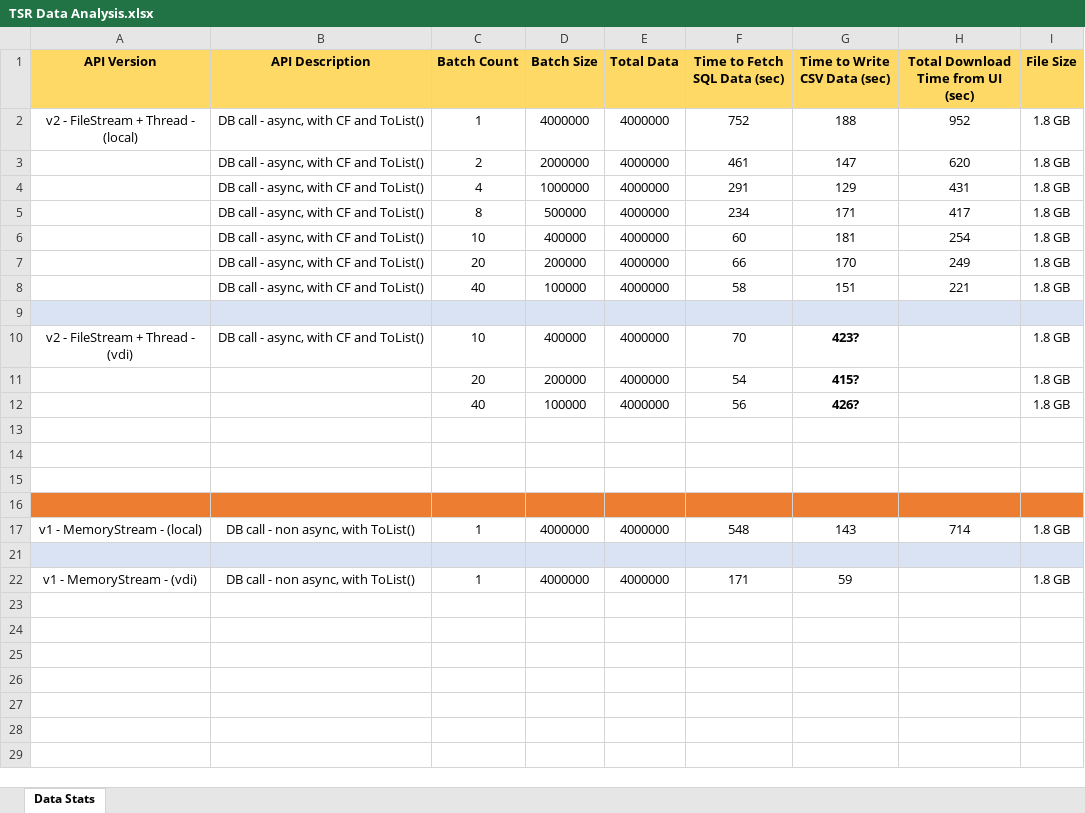
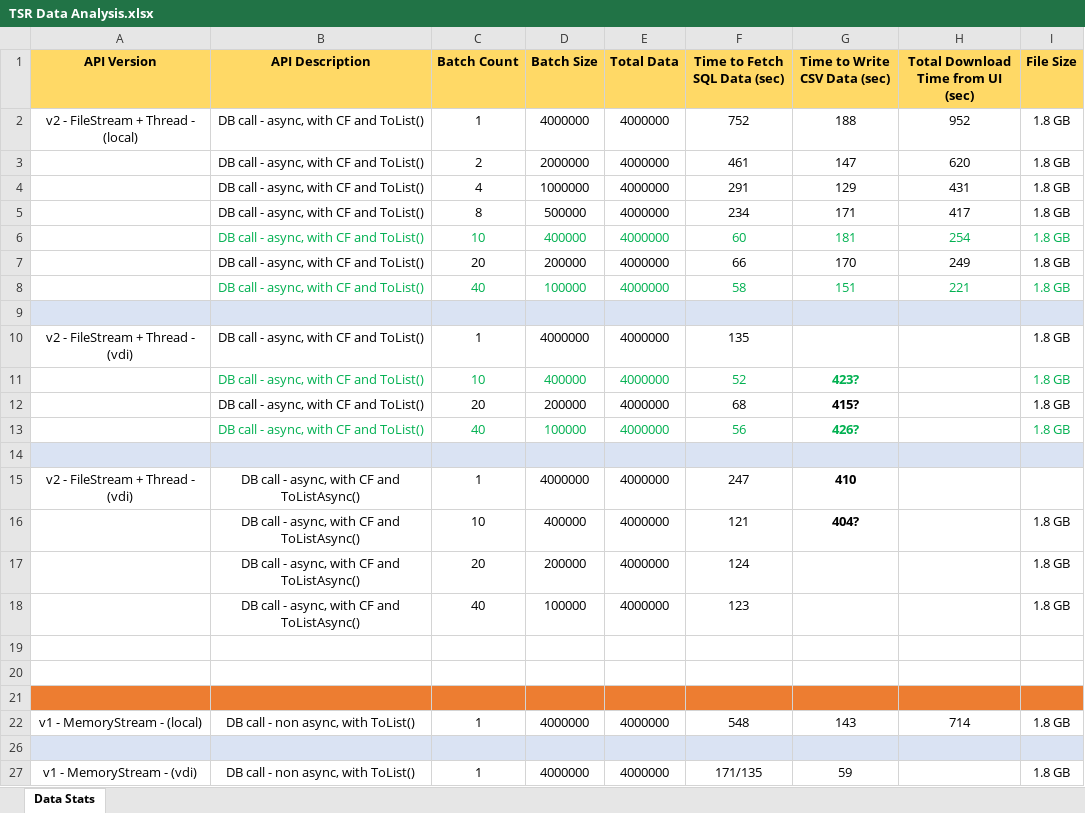
Before and after one commit to ymurshed/File-Downloader, an Excel workbook: TSR Data Analysis.xlsx, sheet Data Stats, drawn as a sheet; values as stored, in another font and other column widths than the file's, no borders; addresses are those after the commit; the diff names each change by its address in the sheet, - before the commit and + after, or states it on an @@ line.

Commit message:
Processed data batch by batch within tasks.

```diff
--- a/TSR Data Analysis.xlsx (sheet Data Stats)
+++ b/TSR Data Analysis.xlsx (sheet Data Stats)
-B6:I6 text colour: black
+B6:I6 text colour: #00B050
-B8:I8 text colour: black
+B8:I8 text colour: #00B050
+row 10: v2 - FileStream + Thread - (vdi) | DB call - async, with CF and ToList() | 1 | 4000000 | 4000000 | 135 |  |  | 1.8 GB
-A11 (API Version): v2 - FileStream + Thread - (vdi)
+A11 (API Version): (empty)
-B11:G11 text colour: black
+B11:G11 text colour: #00B050
-F11 (Time to Fetch SQL Data (sec)): 70
+F11 (Time to Fetch SQL Data (sec)): 52
-I11 text colour: black
+I11 text colour: #00B050
-B12:B13 (API Description): (empty)
+B12:B13 (API Description): DB call - async, with CF and ToList()
-F12 (Time to Fetch SQL Data (sec)): 54
+F12 (Time to Fetch SQL Data (sec)): 68
-C13:G13 text colour: black
+C13:G13 text colour: #00B050
-I13 text colour: black
+I13 text colour: #00B050
-A14:I14 fill: none
+A14:I14 fill: #DAE3F3
+row 15: v2 - FileStream + Thread - (vdi) | DB call - async, with CF and ToListAsync() | 1 | 4000000 | 4000000 | 247 | 410
+row 16:  | DB call - async, with CF and ToListAsync() | 10 | 400000 | 4000000 | 121 | 404? |  | 1.8 GB
+row 17:  | DB call - async, with CF and ToListAsync() | 20 | 200000 | 4000000 | 124 |  |  | 1.8 GB
+row 18:  | DB call - async, with CF and ToListAsync() | 40 | 100000 | 4000000 | 123 |  |  | 1.8 GB
-F27 (Time to Fetch SQL Data (sec)): 171
+F27 (Time to Fetch SQL Data (sec)): 171/135
```
Also changed, not shown: formulas that keep their value, 4 other files.
